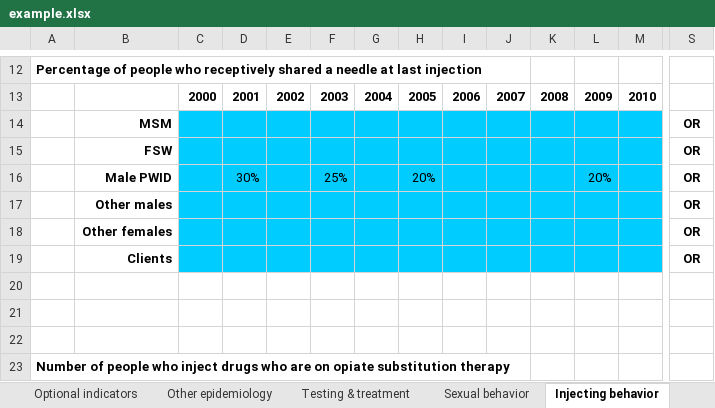
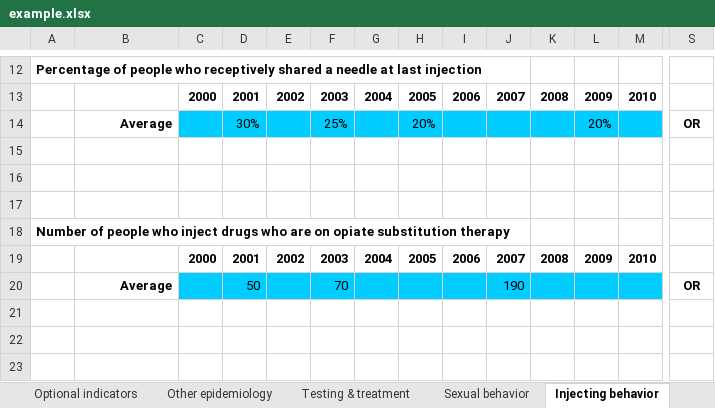
Before and after one commit to optimamodel/optima, an Excel workbook: server/src/sim/example.xlsx, sheet Injecting behavior, drawn as a sheet; only a part is shown, gaps mark what is left out; the shorter side is filled out with more unchanged rows; values as stored, in another font and other column widths than the file's, no borders; removed rows and columns are numbered as before the commit, all else as after; rows hold the shown columns only; the diff names each change by its address in the sheet, - before the commit and + after, or states it on an @@ line.

```diff
--- a/server/src/sim/example.xlsx (sheet Injecting behavior)
+++ b/server/src/sim/example.xlsx (sheet Injecting behavior)
-row 14:  | MSM |  |  |  |  |  |  |  |  |  |  |  | OR
-row 15:  | FSW |  |  |  |  |  |  |  |  |  |  |  | OR
-B14: Male PWID
+B14: Average
-row 17:  | Other males |  |  |  |  |  |  |  |  |  |  |  | OR
-row 18:  | Other females |  |  |  |  |  |  |  |  |  |  |  | OR
-row 19:  | Clients |  |  |  |  |  |  |  |  |  |  |  | OR
```
Also changed, not shown: 14 other files.
